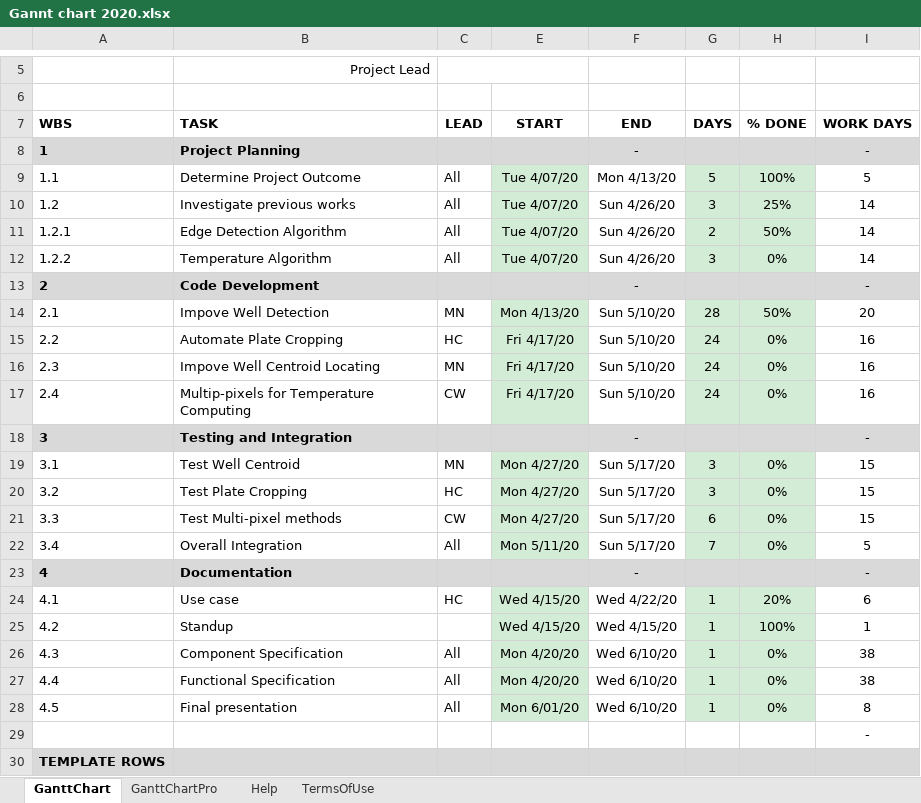
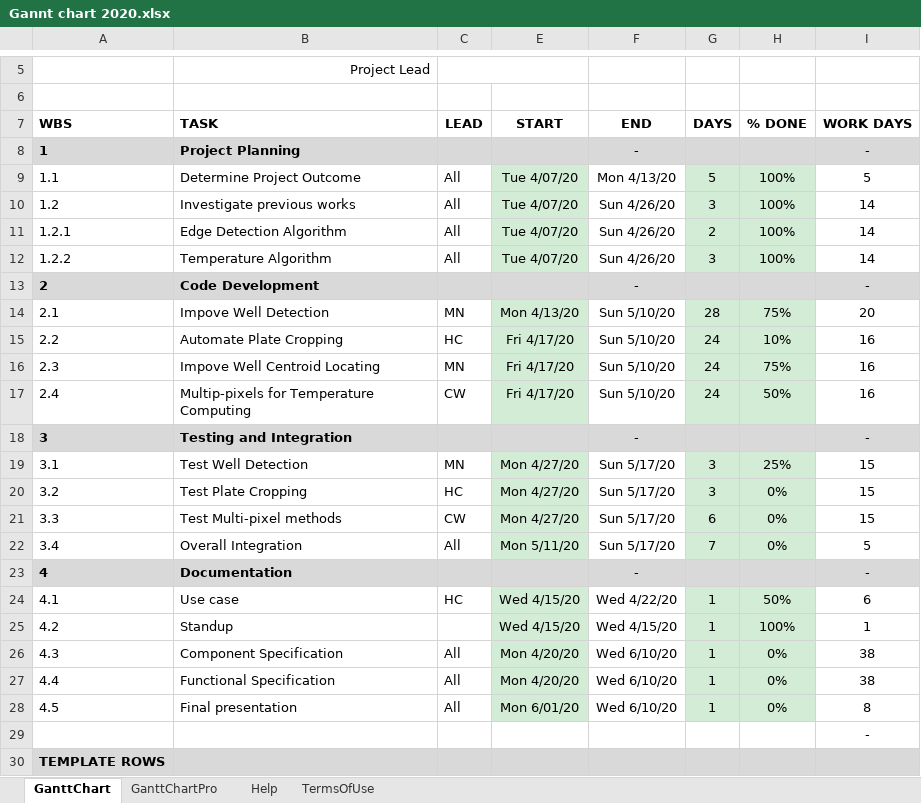
Before and after one commit to ng-git/musical-robot-ver2, an Excel workbook: Gannt chart 2020.xlsx, sheet GanttChart, drawn as a sheet; only a part is shown, gaps mark what is left out; values as stored, in another font and other column widths than the file's, no borders; charts and pictures and conditional formats not drawn; the diff names each change by its address in the sheet, - before the commit and + after, or states it on an @@ line.

Commit message:
Gantt chart updated

```diff
--- a/Gannt chart 2020.xlsx (sheet GanttChart)
+++ b/Gannt chart 2020.xlsx (sheet GanttChart)
-H10: 25%
+H10: 100%
-H11: 50%
+H11: 100%
-H12: 0%
+H12: 100%
-H14: 50%
+H14: 75%
-H15: 0%
+H15: 10%
-H16: 0%
+H16: 75%
-H17: 0%
+H17: 50%
-B19: Test Well Centroid
+B19: Test Well Detection
-H19: 0%
+H19: 25%
-H24: 20%
+H24: 50%
```
Also changed, not shown: charts or pictures.
